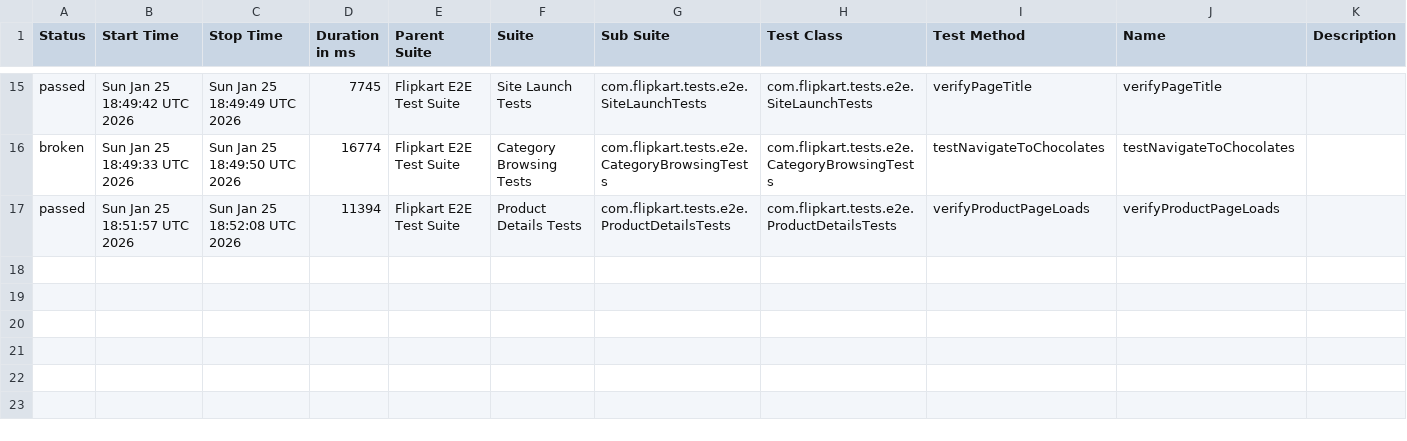
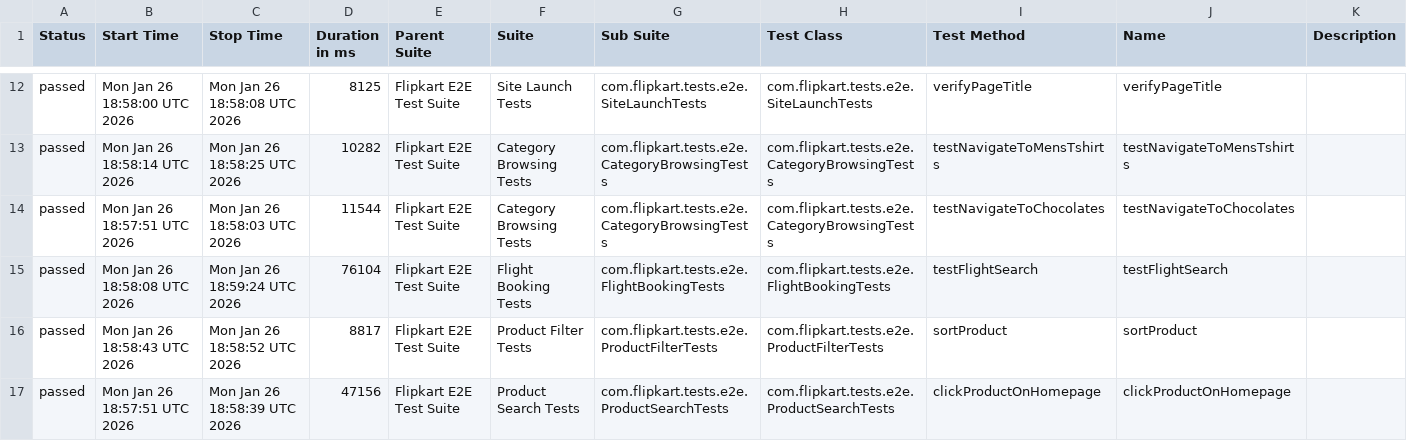
Before and after one commit to Shreyans1999/FlipkartTesting, a CSV file: data/suites.csv, drawn as a sheet; only a part is shown, gaps mark what is left out; the diff covers the shown part only.

```diff
--- a/data/suites.csv
+++ b/data/suites.csv
@@ -15,3 +12,6 @@
-"passed","Sun Jan 25 18:49:42 UTC 2026","Sun Jan 25 18:49:49 UTC 2026","7745","Flipkart E2E Test Suite","Site Launch Tests","com.flipkart.tests.e2e.SiteLaunchTests","com.flipkart.tests.e2e.SiteLaunchTests","verifyPageTitle","verifyPageTitle",""
-"broken","Sun Jan 25 18:49:33 UTC 2026","Sun Jan 25 18:49:50 UTC 2026","16774","Flipkart E2E Test Suite","Category Browsing Tests","com.flipkart.tests.e2e.CategoryBrowsingTests","com.flipkart.tests.e2e.CategoryBrowsingTests","testNavigateToChocolates","testNavigateToChocolates",""
-"passed","Sun Jan 25 18:51:57 UTC 2026","Sun Jan 25 18:52:08 UTC 2026","11394","Flipkart E2E Test Suite","Product Details Tests","com.flipkart.tests.e2e.ProductDetailsTests","com.flipkart.tests.e2e.ProductDetailsTests","verifyProductPageLoads","verifyProductPageLoads",""
+"passed","Mon Jan 26 18:58:00 UTC 2026","Mon Jan 26 18:58:08 UTC 2026","8125","Flipkart E2E Test Suite","Site Launch Tests","com.flipkart.tests.e2e.SiteLaunchTests","com.flipkart.tests.e2e.SiteLaunchTests","verifyPageTitle","verifyPageTitle",""
+"passed","Mon Jan 26 18:58:14 UTC 2026","Mon Jan 26 18:58:25 UTC 2026","10282","Flipkart E2E Test Suite","Category Browsing Tests","com.flipkart.tests.e2e.CategoryBrowsingTests","com.flipkart.tests.e2e.CategoryBrowsingTests","testNavigateToMensTshirts","testNavigateToMensTshirts",""
+"passed","Mon Jan 26 18:57:51 UTC 2026","Mon Jan 26 18:58:03 UTC 2026","11544","Flipkart E2E Test Suite","Category Browsing Tests","com.flipkart.tests.e2e.CategoryBrowsingTests","com.flipkart.tests.e2e.CategoryBrowsingTests","testNavigateToChocolates","testNavigateToChocolates",""
+"passed","Mon Jan 26 18:58:08 UTC 2026","Mon Jan 26 18:59:24 UTC 2026","76104","Flipkart E2E Test Suite","Flight Booking Tests","com.flipkart.tests.e2e.FlightBookingTests","com.flipkart.tests.e2e.FlightBookingTests","testFlightSearch","testFlightSearch",""
+"passed","Mon Jan 26 18:58:43 UTC 2026","Mon Jan 26 18:58:52 UTC 2026","8817","Flipkart E2E Test Suite","Product Filter Tests","com.flipkart.tests.e2e.ProductFilterTests","com.flipkart.tests.e2e.ProductFilterTests","sortProduct","sortProduct",""
+"passed","Mon Jan 26 18:57:51 UTC 2026","Mon Jan 26 18:58:39 UTC 2026","47156","Flipkart E2E Test Suite","Product Search Tests","com.flipkart.tests.e2e.ProductSearchTests","com.flipkart.tests.e2e.ProductSearchTests","clickProductOnHomepage","clickProductOnHomepage",""
```
Also changed, not shown: 5 added rows, 8 removed rows and 18 edited cells elsewhere in this file, 58 other files.
